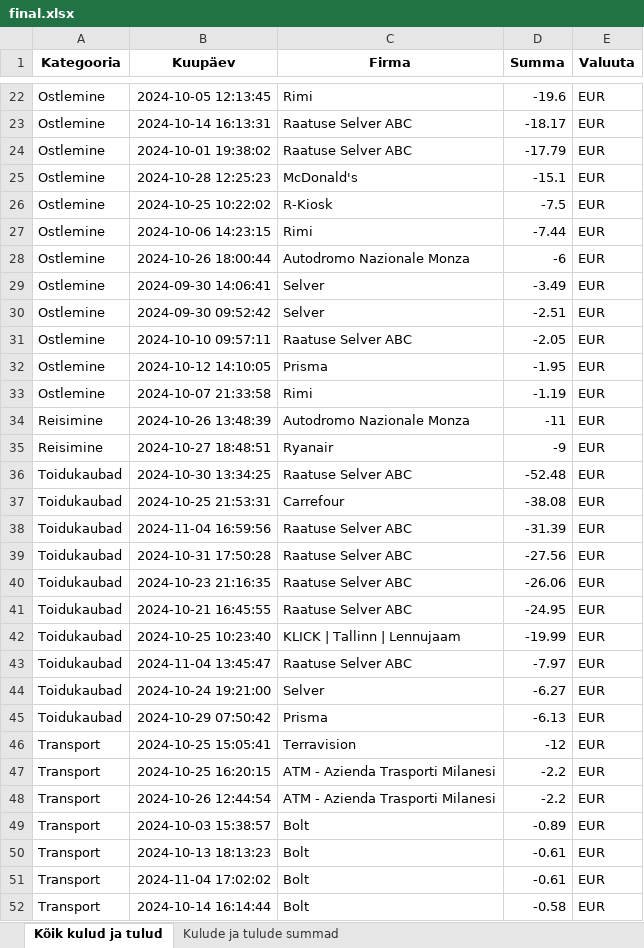
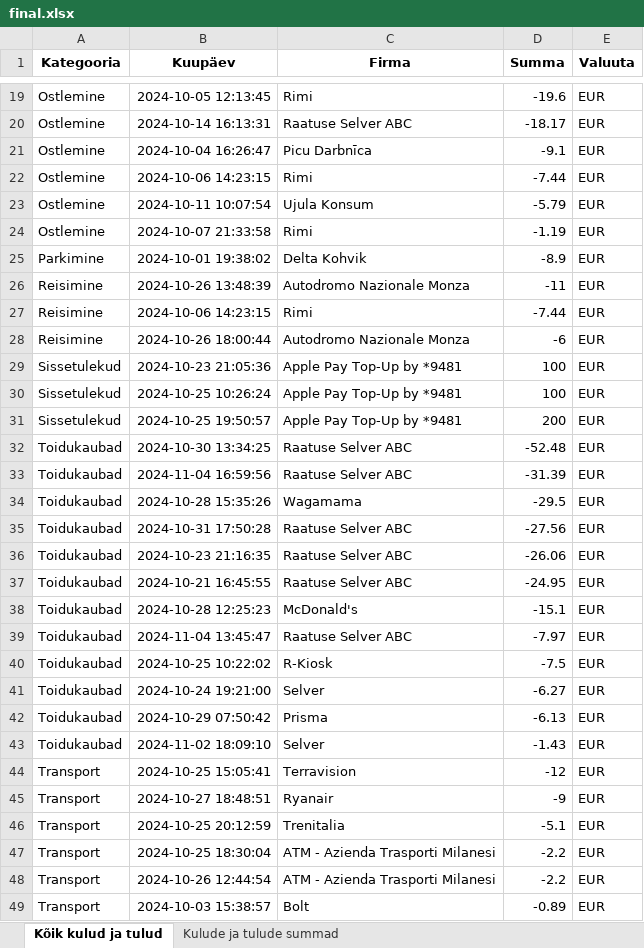
Before and after one commit to RainerTal/Proge-Projekt, an Excel workbook: final.xlsx, sheet Kõik kulud ja tulud, drawn as a sheet; only a part is shown, gaps mark what is left out; the shorter side is filled out with more unchanged rows; values as stored, in another font and other column widths than the file's, no borders; charts and pictures not drawn; removed rows and columns are numbered as before the commit, all else as after; the diff covers the shown part only; the diff names each change by its address in the sheet, - before the commit and + after, or states it on an @@ line.

```diff
--- a/final.xlsx (sheet Kõik kulud ja tulud)
+++ b/final.xlsx (sheet Kõik kulud ja tulud)
-row 24: Ostlemine | 2024-10-01 19:38:02 | Raatuse Selver ABC | -17.79 | EUR
-row 25: Ostlemine | 2024-10-28 12:25:23 | McDonald's | -15.1 | EUR
-row 26: Ostlemine | 2024-10-25 10:22:02 | R-Kiosk | -7.5 | EUR
+row 21: Ostlemine | 2024-10-04 16:26:47 | Picu Darbnīca | -9.1 | EUR
-row 28: Ostlemine | 2024-10-26 18:00:44 | Autodromo Nazionale Monza | -6 | EUR
-row 29: Ostlemine | 2024-09-30 14:06:41 | Selver | -3.49 | EUR
-row 30: Ostlemine | 2024-09-30 09:52:42 | Selver | -2.51 | EUR
-B23 (Kuupäev): 2024-10-10 09:57:11
+B23 (Kuupäev): 2024-10-11 10:07:54
-C23 (Firma): Raatuse Selver ABC
+C23 (Firma): Ujula Konsum
-D23 (Summa): -2.05
+D23 (Summa): -5.79
-row 32: Ostlemine | 2024-10-12 14:10:05 | Prisma | -1.95 | EUR
+row 25: Parkimine | 2024-10-01 19:38:02 | Delta Kohvik | -8.9 | EUR
-B27 (Kuupäev): 2024-10-27 18:48:51
+B27 (Kuupäev): 2024-10-06 14:23:15
-C27 (Firma): Ryanair
+C27 (Firma): Rimi
-D27 (Summa): -9
+D27 (Summa): -7.44
+row 28: Reisimine | 2024-10-26 18:00:44 | Autodromo Nazionale Monza | -6 | EUR
+row 29: Sissetulekud | 2024-10-23 21:05:36 | Apple Pay Top-Up by *9481 | 100 | EUR
+row 30: Sissetulekud | 2024-10-25 10:26:24 | Apple Pay Top-Up by *9481 | 100 | EUR
+row 31: Sissetulekud | 2024-10-25 19:50:57 | Apple Pay Top-Up by *9481 | 200 | EUR
-row 37: Toidukaubad | 2024-10-25 21:53:31 | Carrefour | -38.08 | EUR
+row 34: Toidukaubad | 2024-10-28 15:35:26 | Wagamama | -29.5 | EUR
-B38 (Kuupäev): 2024-10-25 10:23:40
+B38 (Kuupäev): 2024-10-28 12:25:23
-C38 (Firma): KLICK | Tallinn | Lennujaam
+C38 (Firma): McDonald's
-D38 (Summa): -19.99
+D38 (Summa): -15.1
+row 40: Toidukaubad | 2024-10-25 10:22:02 | R-Kiosk | -7.5 | EUR
+row 43: Toidukaubad | 2024-11-02 18:09:10 | Selver | -1.43 | EUR
+row 45: Transport | 2024-10-27 18:48:51 | Ryanair | -9 | EUR
+row 46: Transport | 2024-10-25 20:12:59 | Trenitalia | -5.1 | EUR
-B47 (Kuupäev): 2024-10-25 16:20:15
+B47 (Kuupäev): 2024-10-25 18:30:04
```
Also changed, not shown: 1 added row, 6 removed rows and 6 edited cells elsewhere in this sheet, sheet Kulude ja tulude summad, charts or pictures, 5 other files.
